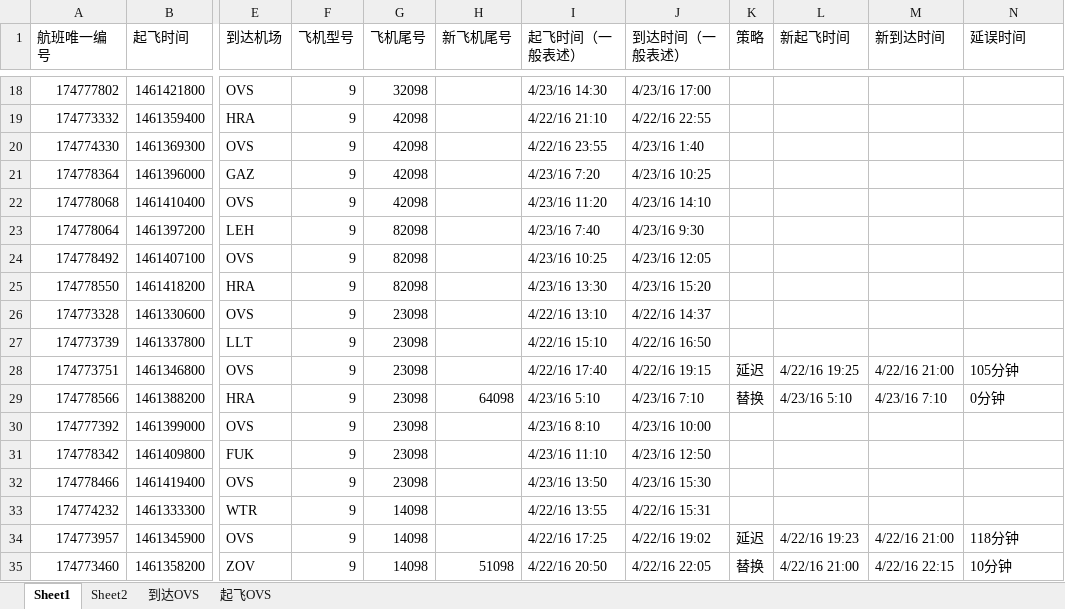
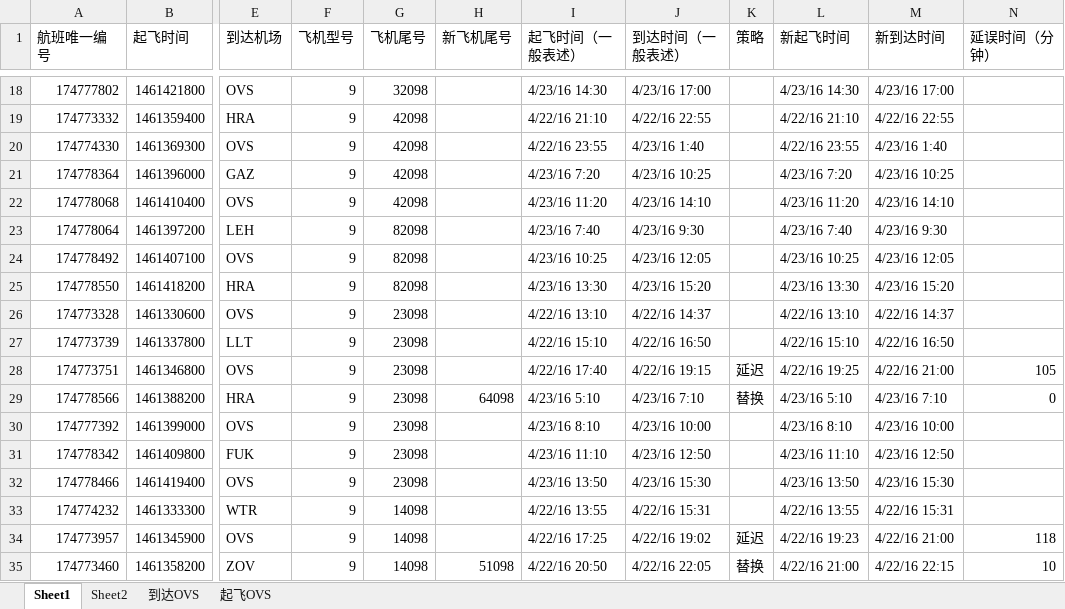
Before and after one commit to jxq0816/ExcelHandle, an Excel workbook: doc/C10038019.xlsx, sheet Sheet1, drawn as a sheet; only a part is shown, gaps mark what is left out; values as stored, in another font and other column widths than the file's, no cell formats; table styles not drawn; the diff covers the shown part only; the diff names each change by its address in the sheet, - before the commit and + after, or states it on an @@ line.

```diff
--- a/doc/C10038019.xlsx (sheet Sheet1)
+++ b/doc/C10038019.xlsx (sheet Sheet1)
-N1: 延误时间
+N1: 延误时间（分钟）
-L18 (新起飞时间): (empty)
+L18 (新起飞时间): 4/23/16 14:30
-M18 (新到达时间): (empty)
+M18 (新到达时间): 4/23/16 17:00
-L19 (新起飞时间): (empty)
+L19 (新起飞时间): 4/22/16 21:10
-M19 (新到达时间): (empty)
+M19 (新到达时间): 4/22/16 22:55
-L20 (新起飞时间): (empty)
+L20 (新起飞时间): 4/22/16 23:55
-M20 (新到达时间): (empty)
+M20 (新到达时间): 4/23/16 1:40
-L21 (新起飞时间): (empty)
+L21 (新起飞时间): 4/23/16 7:20
-M21 (新到达时间): (empty)
+M21 (新到达时间): 4/23/16 10:25
-L22 (新起飞时间): (empty)
+L22 (新起飞时间): 4/23/16 11:20
-M22 (新到达时间): (empty)
+M22 (新到达时间): 4/23/16 14:10
-L23 (新起飞时间): (empty)
+L23 (新起飞时间): 4/23/16 7:40
-M23 (新到达时间): (empty)
+M23 (新到达时间): 4/23/16 9:30
-L24 (新起飞时间): (empty)
+L24 (新起飞时间): 4/23/16 10:25
-M24 (新到达时间): (empty)
+M24 (新到达时间): 4/23/16 12:05
-L25 (新起飞时间): (empty)
+L25 (新起飞时间): 4/23/16 13:30
-M25 (新到达时间): (empty)
+M25 (新到达时间): 4/23/16 15:20
-L26 (新起飞时间): (empty)
+L26 (新起飞时间): 4/22/16 13:10
-M26 (新到达时间): (empty)
+M26 (新到达时间): 4/22/16 14:37
-L27 (新起飞时间): (empty)
+L27 (新起飞时间): 4/22/16 15:10
-M27 (新到达时间): (empty)
+M27 (新到达时间): 4/22/16 16:50
-N28 (延误时间（分钟）): 105分钟
+N28 (延误时间（分钟）): 105
-N29 (延误时间（分钟）): 0分钟
+N29 (延误时间（分钟）): 0
-L30 (新起飞时间): (empty)
+L30 (新起飞时间): 4/23/16 8:10
-M30 (新到达时间): (empty)
+M30 (新到达时间): 4/23/16 10:00
-L31 (新起飞时间): (empty)
+L31 (新起飞时间): 4/23/16 11:10
-M31 (新到达时间): (empty)
+M31 (新到达时间): 4/23/16 12:50
-L32 (新起飞时间): (empty)
+L32 (新起飞时间): 4/23/16 13:50
-M32 (新到达时间): (empty)
+M32 (新到达时间): 4/23/16 15:30
-L33 (新起飞时间): (empty)
+L33 (新起飞时间): 4/22/16 13:55
-M33 (新到达时间): (empty)
+M33 (新到达时间): 4/22/16 15:31
-N34 (延误时间（分钟）): 118分钟
+N34 (延误时间（分钟）): 118
-N35 (延误时间（分钟）): 10分钟
+N35 (延误时间（分钟）): 10
```
Also changed, not shown: 147 edited cells elsewhere in this sheet, sheet Sheet2, cell formats, formulas that keep their value, 3 other files.
